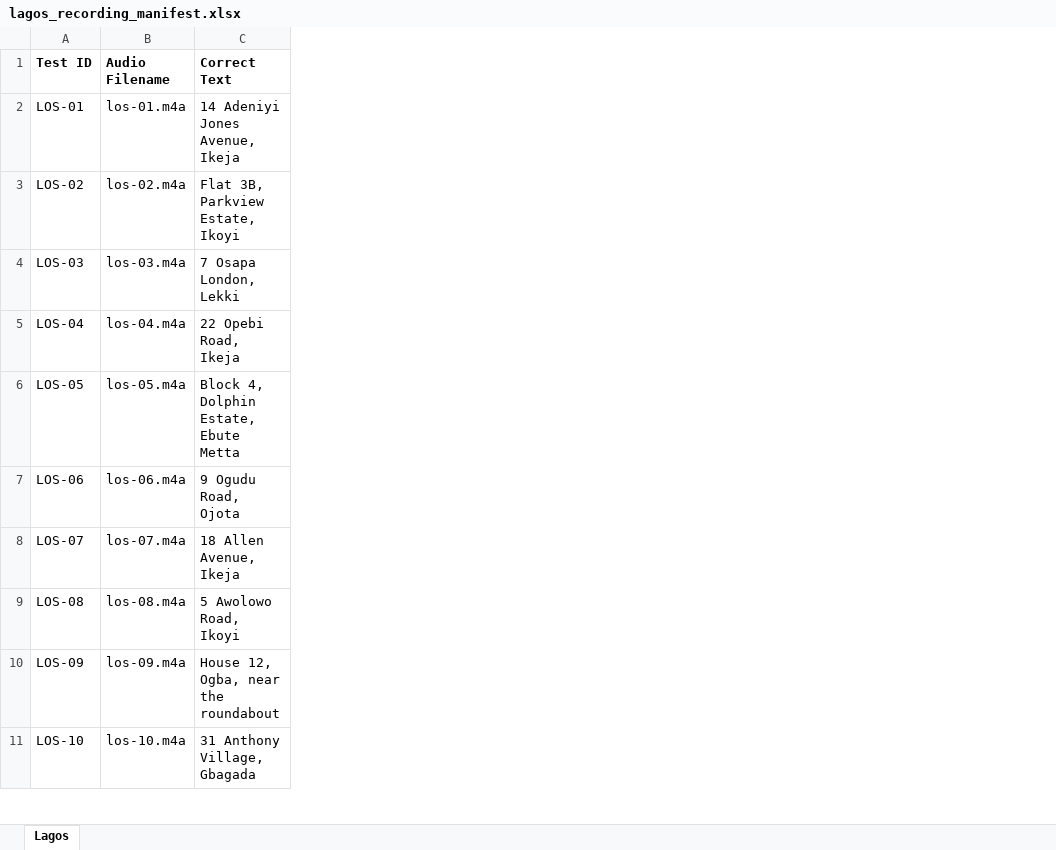
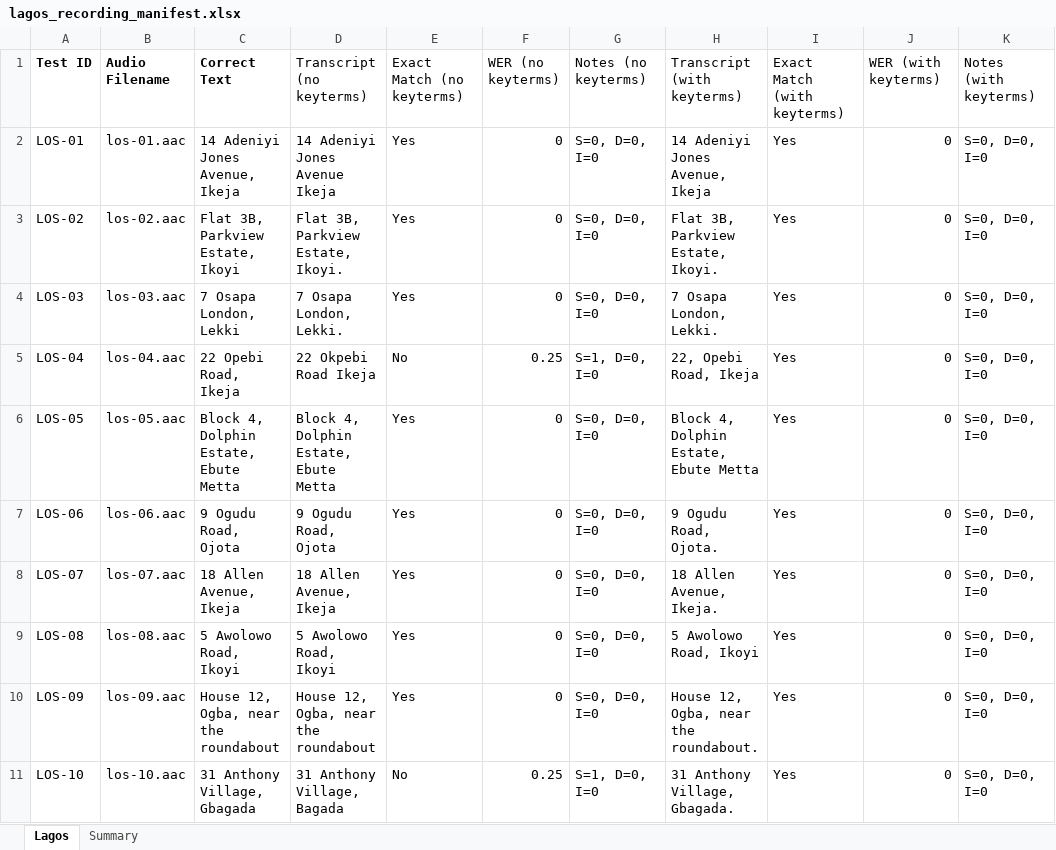
Before and after one commit to PegBitStudio/lastmile, an Excel workbook: measurement/lagos_recording_manifest.xlsx, sheet Lagos, drawn as a sheet; only a part is shown; values as stored, in another font and other column widths than the file's, no borders; the diff covers the shown part only; the diff names each change by its address in the sheet, - before the commit and + after, or states it on an @@ line.

```diff
--- a/measurement/lagos_recording_manifest.xlsx (sheet Lagos)
+++ b/measurement/lagos_recording_manifest.xlsx (sheet Lagos)
+sheet tab: Summary
+column D (Transcript (no keyterms)), rows 2-11: 14 Adeniyi Jones Avenue Ikeja | Flat 3B, Parkview Estate, Ikoyi. | 7 Osapa London, Lekki. | 22 Okpebi Road Ikeja | Block 4, Dolphin Estate, Ebute Metta | 9 Ogudu Road, Ojota | 18 Allen Avenue, Ikeja | 5 Awolowo Road, Ikoyi | House 12, Ogba, near the roundabout | 31 Anthony Village, Bagada
+column E (Exact Match (no keyterms)), rows 2-11: Yes | Yes | Yes | No | Yes | Yes | Yes | Yes | Yes | No
+column F (WER (no keyterms)), rows 2-11: 0 | 0 | 0 | 0.25 | 0 | 0 | 0 | 0 | 0 | 0.25
+column G (Notes (no keyterms)), rows 2-11: S=0, D=0, I=0 | S=0, D=0, I=0 | S=0, D=0, I=0 | S=1, D=0, I=0 | S=0, D=0, I=0 | S=0, D=0, I=0 | S=0, D=0, I=0 | S=0, D=0, I=0 | S=0, D=0, I=0 | S=1, D=0, I=0
+column H (Transcript (with keyterms)), rows 2-11: 14 Adeniyi Jones Avenue, Ikeja | Flat 3B, Parkview Estate, Ikoyi. | 7 Osapa London, Lekki. | 22, Opebi Road, Ikeja | Block 4, Dolphin Estate, Ebute Metta | 9 Ogudu Road, Ojota. | 18 Allen Avenue, Ikeja. | 5 Awolowo Road, Ikoyi | House 12, Ogba, near the roundabout. | 31 Anthony Village, Gbagada.
+column I (Exact Match (with keyterms)), rows 2-11: all Yes
+column J (WER (with keyterms)), rows 2-11: all 0
+column K (Notes (with keyterms)), rows 2-11: all S=0, D=0, I=0
-B2 (Audio Filename): los-01.m4a
+B2 (Audio Filename): los-01.aac
-B3 (Audio Filename): los-02.m4a
+B3 (Audio Filename): los-02.aac
-B4 (Audio Filename): los-03.m4a
+B4 (Audio Filename): los-03.aac
-B5 (Audio Filename): los-04.m4a
+B5 (Audio Filename): los-04.aac
-B6 (Audio Filename): los-05.m4a
+B6 (Audio Filename): los-05.aac
-B7 (Audio Filename): los-06.m4a
+B7 (Audio Filename): los-06.aac
-B8 (Audio Filename): los-07.m4a
+B8 (Audio Filename): los-07.aac
-B9 (Audio Filename): los-08.m4a
+B9 (Audio Filename): los-08.aac
-B10 (Audio Filename): los-09.m4a
+B10 (Audio Filename): los-09.aac
-B11 (Audio Filename): los-10.m4a
+B11 (Audio Filename): los-10.aac
```
Also changed, not shown: 10 edited cells elsewhere in this sheet, 2 other files.
